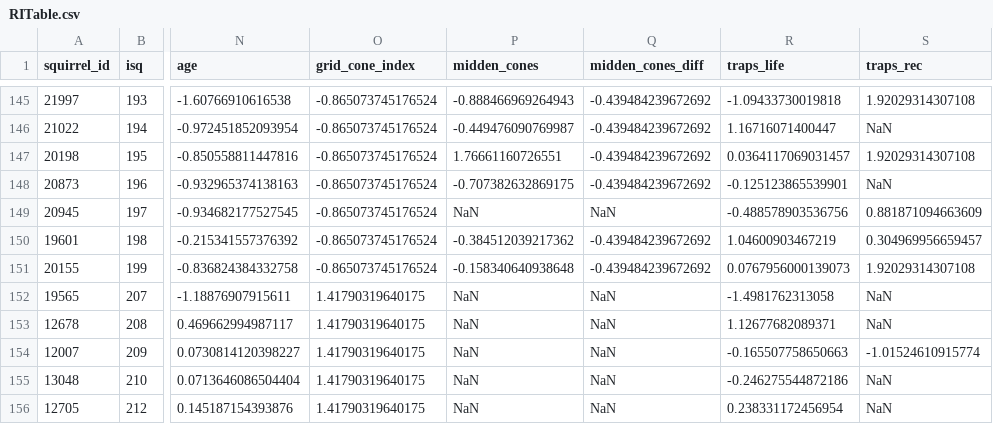
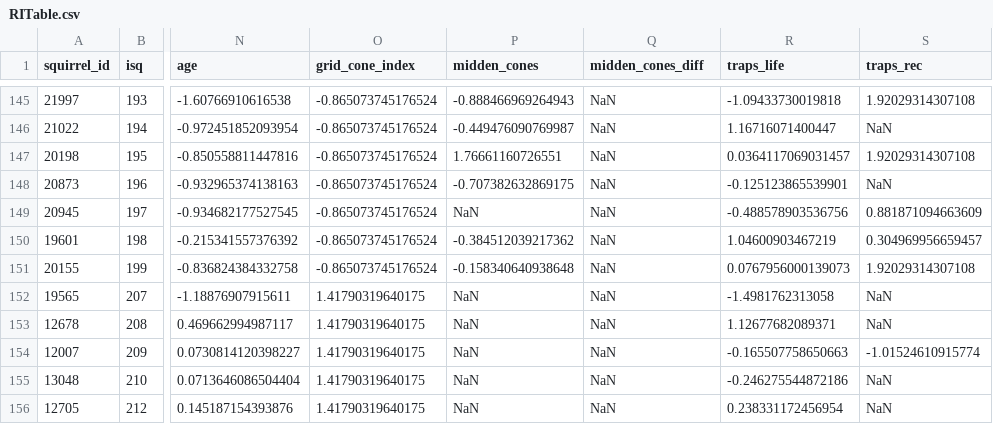
Before and after one commit to mattgaidica/KRSP, a CSV file: R/RITable.csv, drawn as a sheet; only a part is shown, gaps mark what is left out; the diff covers the shown part only; the diff names each change by its address in the sheet, - before the commit and + after, or states it on an @@ line.

Commit message:
New midden cone analysis

```diff
--- a/R/RITable.csv
+++ b/R/RITable.csv
-Q145:Q148 (midden_cones_diff): -0.439484239672692
+Q145:Q148 (midden_cones_diff): NaN
-Q150:Q151 (midden_cones_diff): -0.439484239672692
+Q150:Q151 (midden_cones_diff): NaN
```
Also changed, not shown: 70 edited cells elsewhere in this file, 2 other files.
